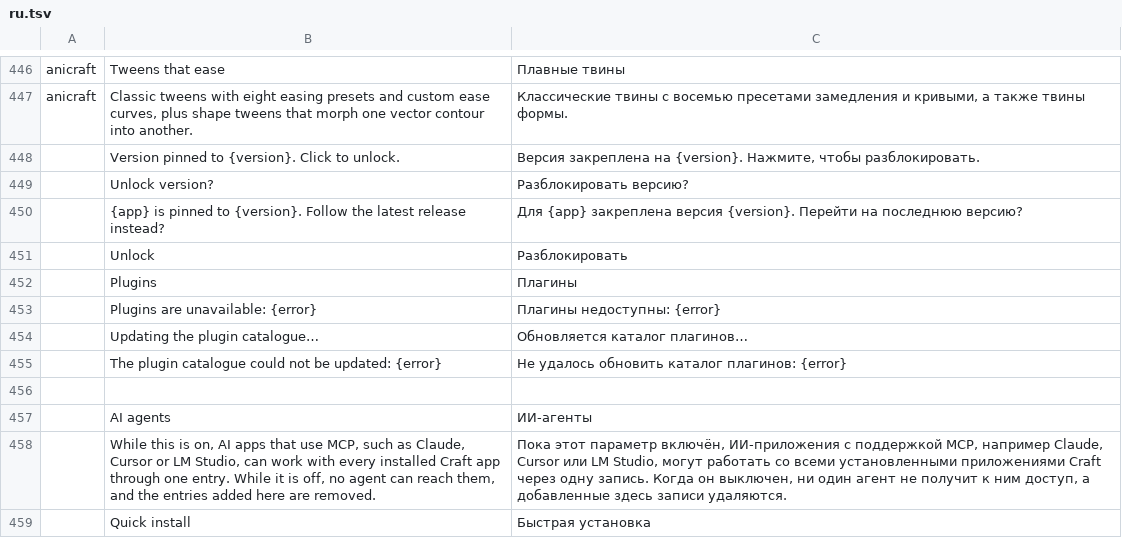
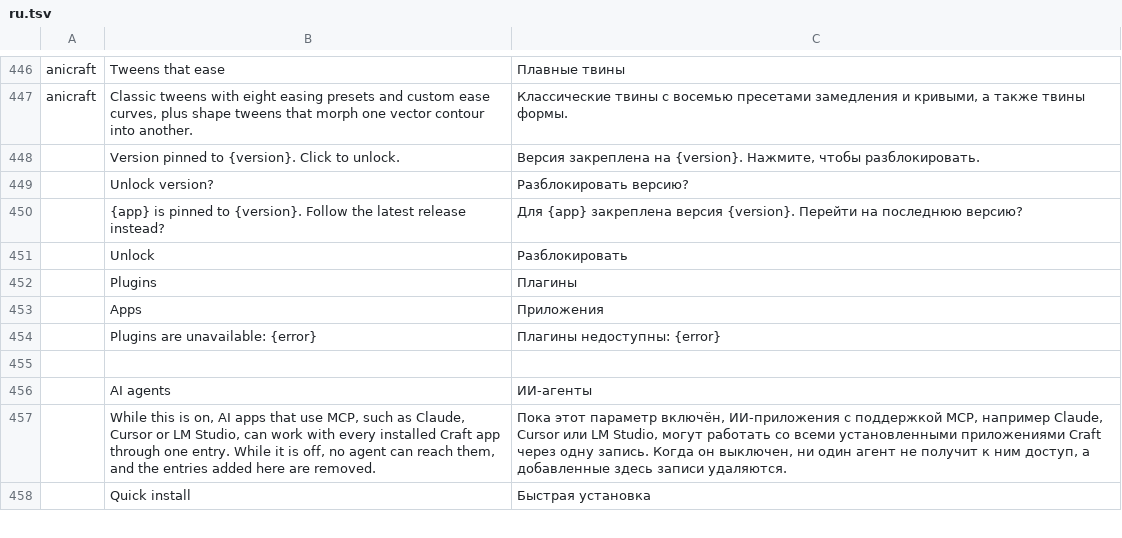
Before and after one commit to arnav-hiwarkar/craft-launcher-plugin-beta, a TSV file: crates/ui-egui/src/i18n/ru.tsv, drawn as a sheet; only a part is shown, gaps mark what is left out; removed rows and columns are numbered as before the commit, all else as after; the diff names each change by its address in the sheet, - before the commit and + after, or states it on an @@ line.

```diff
--- a/crates/ui-egui/src/i18n/ru.tsv
+++ b/crates/ui-egui/src/i18n/ru.tsv
+row 453:  | Apps | Приложения
-row 454:  | Updating the plugin catalogue… | Обновляется каталог плагинов…
-row 455:  | The plugin catalogue could not be updated: {error} | Не удалось обновить каталог плагинов: {error}
```
Also changed, not shown: crates/ui-egui/src/i18n/de.tsv, crates/ui-egui/src/i18n/fr.tsv, 16 other files.
